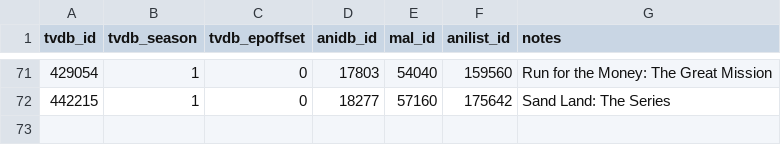
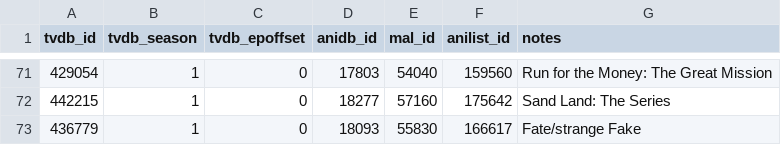
Before and after one commit to Arial-Z/Animes-ID, a TSV file: override/override-tvdb.tsv, drawn as a sheet; only a part is shown, gaps mark what is left out.

Commit message:
Add Fate/strange Fake

```diff
--- a/override/override-tvdb.tsv
+++ b/override/override-tvdb.tsv
@@ -72 +72,2 @@ tvdb_id	tvdb_season	tvdb_epoffset	anidb_id	mal_id	anilist_id	notes
 442215	1	0	18277	57160	175642	Sand Land: The Series
+436779	1	0	18093	55830	166617	Fate/strange Fake
```
